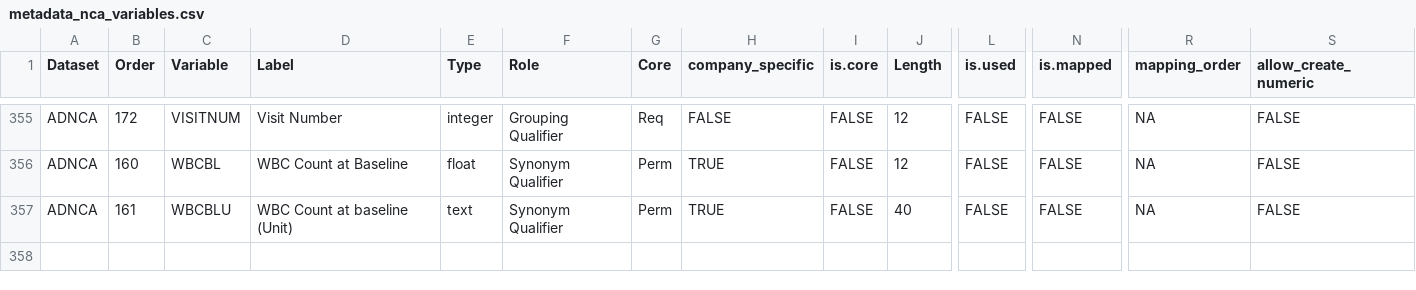
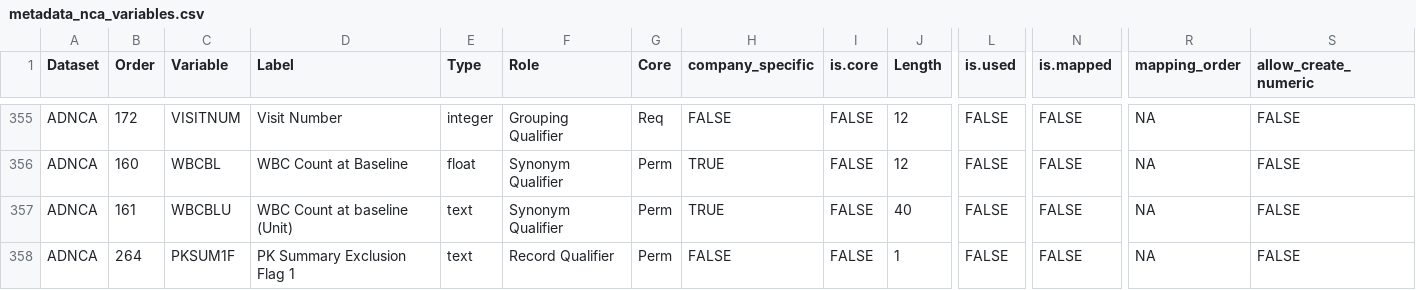
Before and after one commit to pharmaverse/aNCA, a CSV file: data-raw/metadata_nca_variables.csv, drawn as a sheet; only a part is shown, gaps mark what is left out; rows hold the shown columns only; the diff names each change by its address in the sheet, - before the commit and + after, or states it on an @@ line.

Commit message:
Add PKSUM1F flag for TLG exclusions
Set PKSUM1F = '1' alongside ANL01FL = NA when a TLG exclusion is
applied. Add PKSUM1F to ADNCA metadata so it appears in the exported
dataset and Pre_Specs.xlsx.

Co-authored-by: Ona <no-reply@ona.com>

```diff
--- a/data-raw/metadata_nca_variables.csv
+++ b/data-raw/metadata_nca_variables.csv
+row 358: ADNCA | 264 | PKSUM1F | PK Summary Exclusion Flag 1 | text | Record Qualifier | Perm | FALSE | FALSE | 1 | FALSE | FALSE | NA | FALSE
```
Also changed, not shown: 7 other files.
